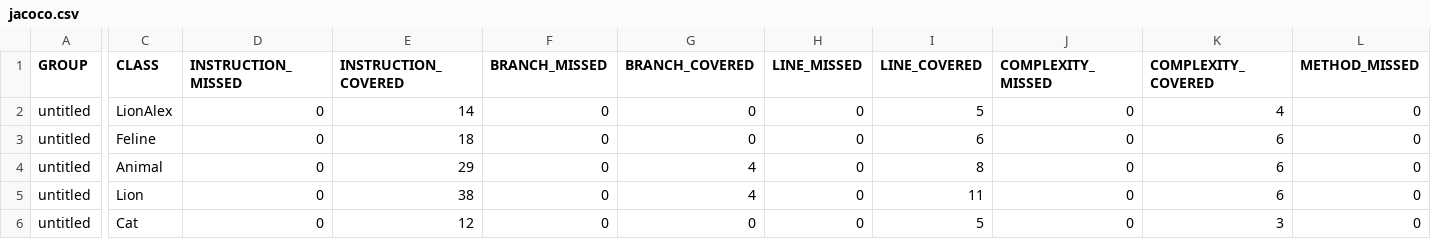
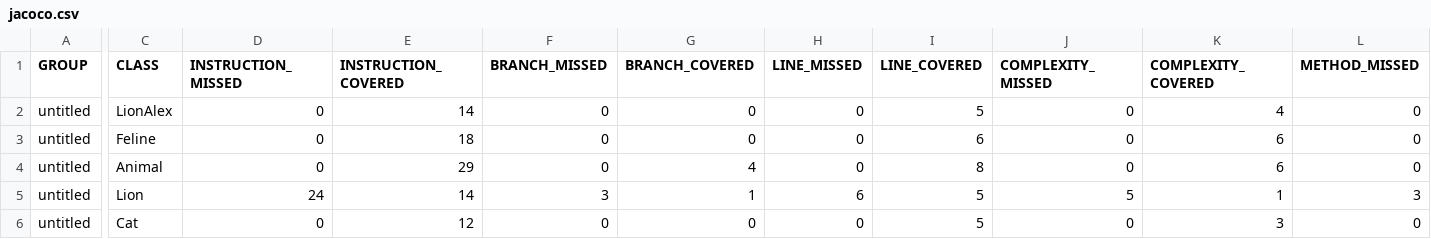
Before and after one commit to SyuzannaKovalskaya/qa_java, a CSV file: target/coverage-reports/jacoco.csv, drawn as a sheet; only a part is shown, gaps mark what is left out; the diff covers the shown part only; the diff names each change by its address in the sheet, - before the commit and + after, or states it on an @@ line.

```diff
--- a/target/coverage-reports/jacoco.csv
+++ b/target/coverage-reports/jacoco.csv
-D5 (INSTRUCTION_MISSED): 0
+D5 (INSTRUCTION_MISSED): 24
-E5 (INSTRUCTION_COVERED): 38
+E5 (INSTRUCTION_COVERED): 14
-F5 (BRANCH_MISSED): 0
+F5 (BRANCH_MISSED): 3
-G5 (BRANCH_COVERED): 4
+G5 (BRANCH_COVERED): 1
-H5 (LINE_MISSED): 0
+H5 (LINE_MISSED): 6
-I5 (LINE_COVERED): 11
+I5 (LINE_COVERED): 5
-J5 (COMPLEXITY_MISSED): 0
+J5 (COMPLEXITY_MISSED): 5
-K5 (COMPLEXITY_COVERED): 6
+K5 (COMPLEXITY_COVERED): 1
-L5 (METHOD_MISSED): 0
+L5 (METHOD_MISSED): 3
```
Also changed, not shown: 1 edited cell elsewhere in this file, 22 other files.
